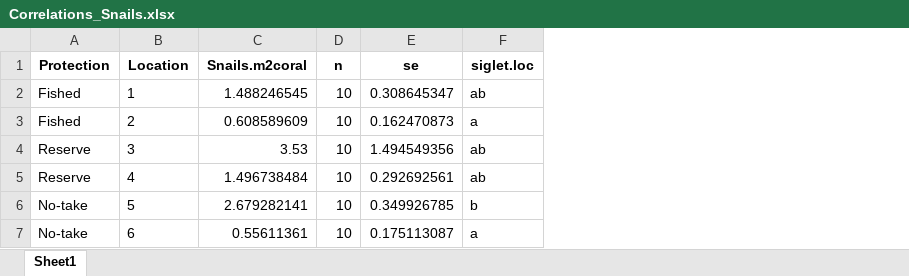
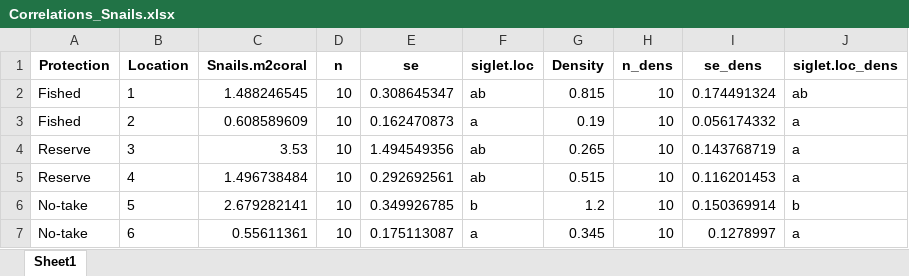
Before and after one commit to ewoutknoester/PredationPressureRestoration, an Excel workbook: Correlation data/Correlations_Snails.xlsx, sheet Sheet1, drawn as a sheet; values as stored, in another font and other column widths than the file's, no borders; the diff names each change by its address in the sheet, - before the commit and + after, or states it on an @@ line.

```diff
--- a/Correlation data/Correlations_Snails.xlsx (sheet Sheet1)
+++ b/Correlation data/Correlations_Snails.xlsx (sheet Sheet1)
+column G (Density), rows 2-7: 0.815 | 0.19 | 0.265 | 0.515 | 1.2 | 0.345
+column H (n_dens), rows 2-7: all 10
+column I (se_dens), rows 2-7: 0.174491324 | 0.056174332 | 0.143768719 | 0.116201453 | 0.150369914 | 0.1278997
+column J (siglet.loc_dens), rows 2-7: ab | a | a | a | b | a
```
Also changed, not shown: Benthic surveys_Bitemarks_Predation pressure restoration.xlsx, Coral performance_Predation pressure restoration.xlsx, 21 other files.
